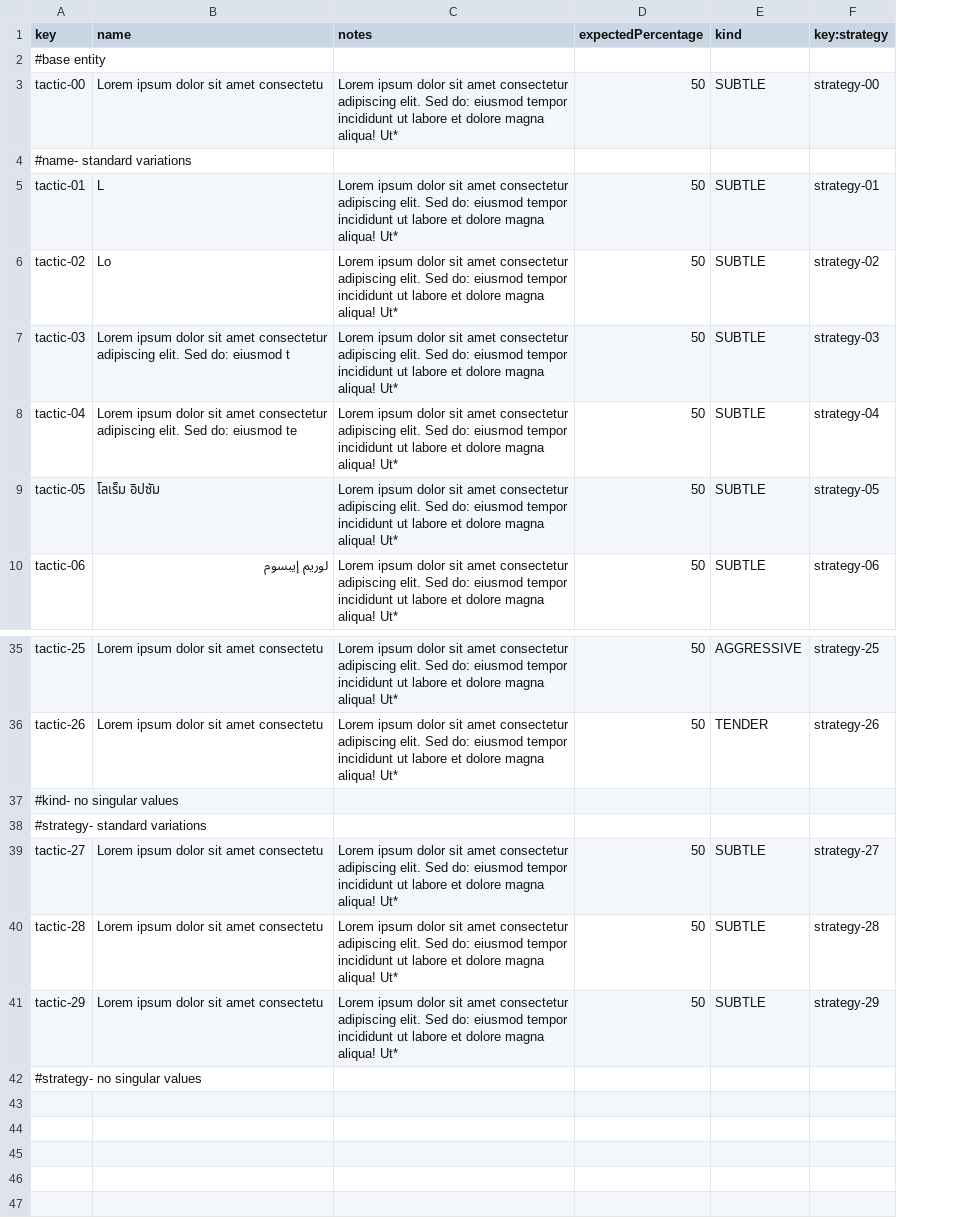
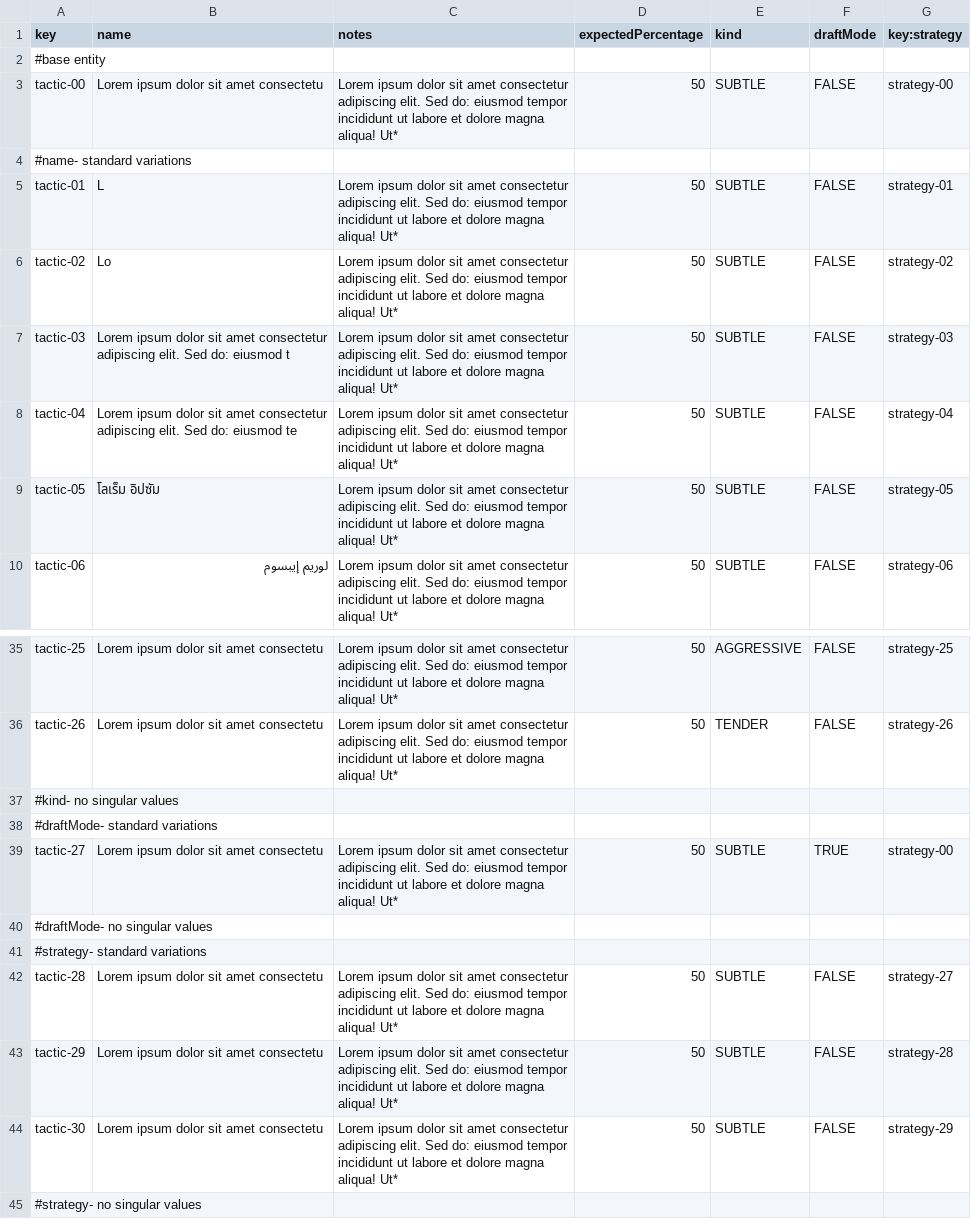
Before and after one commit to AngSanRui/Acme-Starters-B, a CSV file: src/main/resources/WEB-INF/data/sample/batch-01/tactic.csv, drawn as a sheet; only a part is shown, gaps mark what is left out; removed rows and columns are numbered as before the commit, all else as after; the diff names each change by its address in the sheet, - before the commit and + after, or states it on an @@ line.

```diff
--- a/src/main/resources/WEB-INF/data/sample/batch-01/tactic.csv
+++ b/src/main/resources/WEB-INF/data/sample/batch-01/tactic.csv
+column F (draftMode), rows 3-10: FALSE |  | FALSE | FALSE | FALSE | FALSE | FALSE | FALSE; rows 35-36: FALSE | FALSE; rows 42-43: FALSE | FALSE
+row 38: #draftMode- standard variations
+row 39: tactic-27 | Lorem ipsum dolor sit amet consectetu | Lorem ipsum dolor sit amet consectetur adipiscing elit. Sed do: eiusmod tempor incididunt ut labore et dolore magna aliqua! Ut* | 50 | SUBTLE | TRUE | strategy-00
+row 40: #draftMode- no singular values
-row 39: tactic-27 | Lorem ipsum dolor sit amet consectetu | Lorem ipsum dolor sit amet consectetur adipiscing elit. Sed do: eiusmod tempor incididunt ut labore et dolore magna aliqua! Ut* | 50 | SUBTLE | strategy-27
-G42 (key:strategy): strategy-28
+G42 (key:strategy): strategy-27
-G43 (key:strategy): strategy-29
+G43 (key:strategy): strategy-28
+row 44: tactic-30 | Lorem ipsum dolor sit amet consectetu | Lorem ipsum dolor sit amet consectetur adipiscing elit. Sed do: eiusmod tempor incididunt ut labore et dolore magna aliqua! Ut* | 50 | SUBTLE | FALSE | strategy-29
```
Also changed, not shown: src/main/resources/WEB-INF/data/errata/batch-01/tactic.csv, 42 other files.
